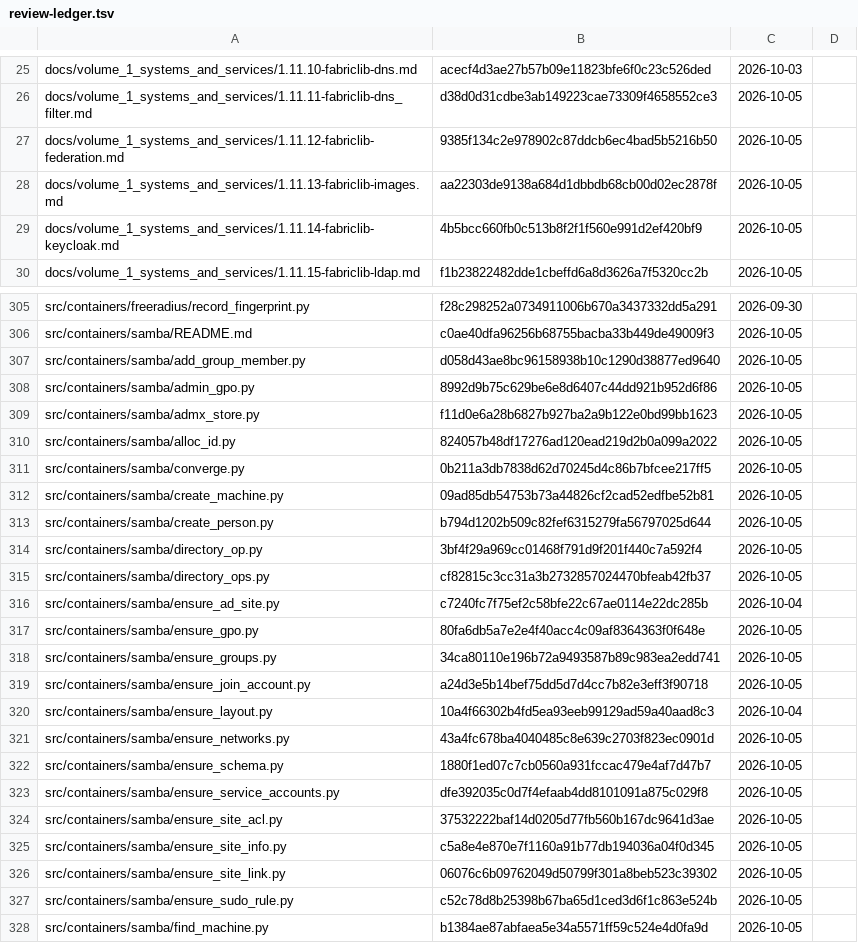
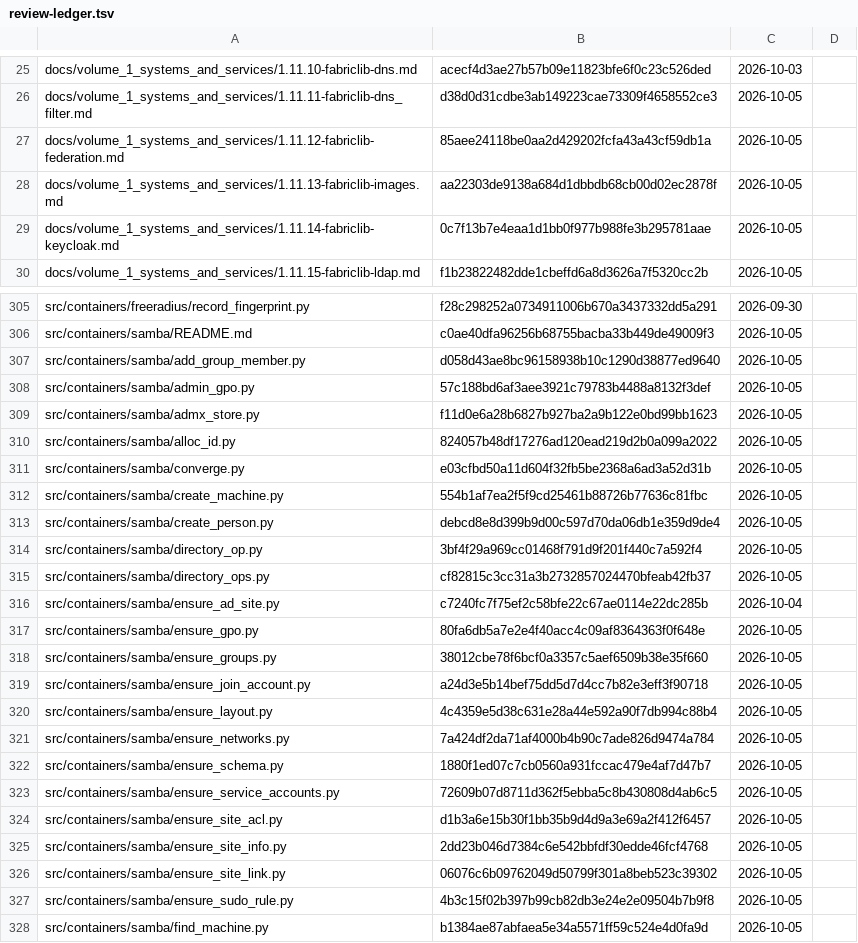
Before and after one commit to archdukejim/open-fabric, a TSV file: docs/volume_5_notes_and_troubleshooting/assets/review-ledger.tsv, drawn as a sheet; only a part is shown, gaps mark what is left out; the diff covers the shown part only.

```diff
--- a/docs/volume_5_notes_and_troubleshooting/assets/review-ledger.tsv
+++ b/docs/volume_5_notes_and_troubleshooting/assets/review-ledger.tsv
@@ -26,5 +26,5 @@ docs/volume_1_systems_and_services/1.11.10-fabriclib-dns.md	acecf4d3ae27b57b09e1
 docs/volume_1_systems_and_services/1.11.11-fabriclib-dns_filter.md	d38d0d31cdbe3ab149223cae73309f4658552ce3	2026-10-05	
-docs/volume_1_systems_and_services/1.11.12-fabriclib-federation.md	9385f134c2e978902c87ddcb6ec4bad5b5216b50	2026-10-05	
+docs/volume_1_systems_and_services/1.11.12-fabriclib-federation.md	85aee24118be0aa2d429202fcfa43a43cf59db1a	2026-10-05	
 docs/volume_1_systems_and_services/1.11.13-fabriclib-images.md	aa22303de9138a684d1dbbdb68cb00d02ec2878f	2026-10-05	
-docs/volume_1_systems_and_services/1.11.14-fabriclib-keycloak.md	4b5bcc660fb0c513b8f2f1f560e991d2ef420bf9	2026-10-05	
+docs/volume_1_systems_and_services/1.11.14-fabriclib-keycloak.md	0c7f13b7e4eaa1d1bb0f977b988fe3b295781aae	2026-10-05	
 docs/volume_1_systems_and_services/1.11.15-fabriclib-ldap.md	f1b23822482dde1cbeffd6a8d3626a7f5320cc2b	2026-10-05	
@@ -307,8 +307,8 @@ src/containers/samba/README.md	c0ae40dfa96256b68755bacba33b449de49009f3	2026-10-
 src/containers/samba/add_group_member.py	d058d43ae8bc96158938b10c1290d38877ed9640	2026-10-05	
-src/containers/samba/admin_gpo.py	8992d9b75c629be6e8d6407c44dd921b952d6f86	2026-10-05	
+src/containers/samba/admin_gpo.py	57c188bd6af3aee3921c79783b4488a8132f3def	2026-10-05	
 src/containers/samba/admx_store.py	f11d0e6a28b6827b927ba2a9b122e0bd99bb1623	2026-10-05	
 src/containers/samba/alloc_id.py	824057b48df17276ad120ead219d2b0a099a2022	2026-10-05	
-src/containers/samba/converge.py	0b211a3db7838d62d70245d4c86b7bfcee217ff5	2026-10-05	
-src/containers/samba/create_machine.py	09ad85db54753b73a44826cf2cad52edfbe52b81	2026-10-05	
-src/containers/samba/create_person.py	b794d1202b509c82fef6315279fa56797025d644	2026-10-05	
+src/containers/samba/converge.py	e03cfbd50a11d604f32fb5be2368a6ad3a52d31b	2026-10-05	
+src/containers/samba/create_machine.py	554b1af7ea2f5f9cd25461b88726b77636c81fbc	2026-10-05	
+src/containers/samba/create_person.py	debcd8e8d399b9d00c597d70da06db1e359d9de4	2026-10-05	
 src/containers/samba/directory_op.py	3bf4f29a969cc01468f791d9f201f440c7a592f4	2026-10-05	
@@ -317,12 +317,12 @@ src/containers/samba/ensure_ad_site.py	c7240fc7f75ef2c58bfe22c67ae0114e22dc285b
 src/containers/samba/ensure_gpo.py	80fa6db5a7e2e4f40acc4c09af8364363f0f648e	2026-10-05	
-src/containers/samba/ensure_groups.py	34ca80110e196b72a9493587b89c983ea2edd741	2026-10-05	
+src/containers/samba/ensure_groups.py	38012cbe78f6bcf0a3357c5aef6509b38e35f660	2026-10-05	
 src/containers/samba/ensure_join_account.py	a24d3e5b14bef75dd5d7d4cc7b82e3eff3f90718	2026-10-05	
-src/containers/samba/ensure_layout.py	10a4f66302b4fd5ea93eeb99129ad59a40aad8c3	2026-10-04	
-src/containers/samba/ensure_networks.py	43a4fc678ba4040485c8e639c2703f823ec0901d	2026-10-05	
+src/containers/samba/ensure_layout.py	4c4359e5d38c631e28a44e592a90f7db994c88b4	2026-10-05	
+src/containers/samba/ensure_networks.py	7a424df2da71af4000b4b90c7ade826d9474a784	2026-10-05	
 src/containers/samba/ensure_schema.py	1880f1ed07c7cb0560a931fccac479e4af7d47b7	2026-10-05	
-src/containers/samba/ensure_service_accounts.py	dfe392035c0d7f4efaab4dd8101091a875c029f8	2026-10-05	
-src/containers/samba/ensure_site_acl.py	37532222baf14d0205d77fb560b167dc9641d3ae	2026-10-05	
-src/containers/samba/ensure_site_info.py	c5a8e4e870e7f1160a91b77db194036a04f0d345	2026-10-05	
+src/containers/samba/ensure_service_accounts.py	72609b07d8711d362f5ebba5c8b430808d4ab6c5	2026-10-05	
+src/containers/samba/ensure_site_acl.py	d1b3a6e15b30f1bb35b9d4d9a3e69a2f412f6457	2026-10-05	
+src/containers/samba/ensure_site_info.py	2dd23b046d7384c6e542bbfdf30edde46fcf4768	2026-10-05	
 src/containers/samba/ensure_site_link.py	06076c6b09762049d50799f301a8beb523c39302	2026-10-05	
-src/containers/samba/ensure_sudo_rule.py	c52c78d8b25398b67ba65d1ced3d6f1c863e524b	2026-10-05	
+src/containers/samba/ensure_sudo_rule.py	4b3c15f02b397b99cb82db3e24e2e09504b7b9f8	2026-10-05	
 src/containers/samba/find_machine.py	b1384ae87abfaea5e34a5571ff59c524e4d0fa9d	2026-10-05	
```
Also changed, not shown: 24 edited cells elsewhere in this file, scripts/docs/lib_doc_numbers.tsv, 36 other files.
